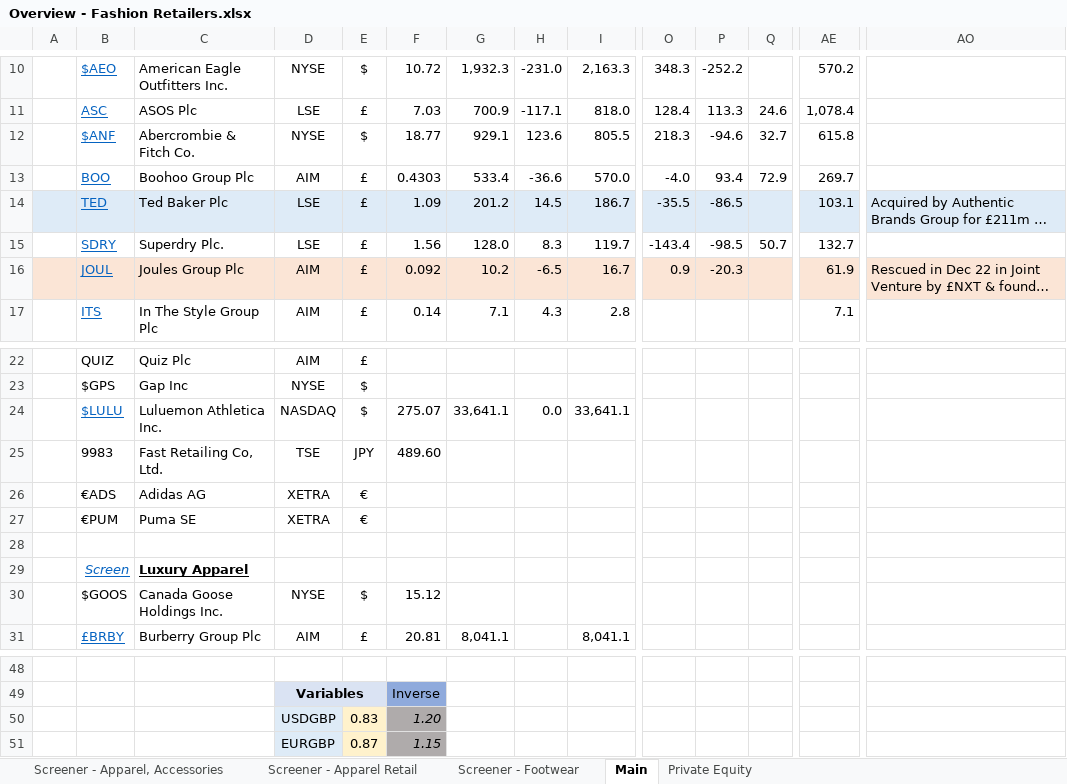
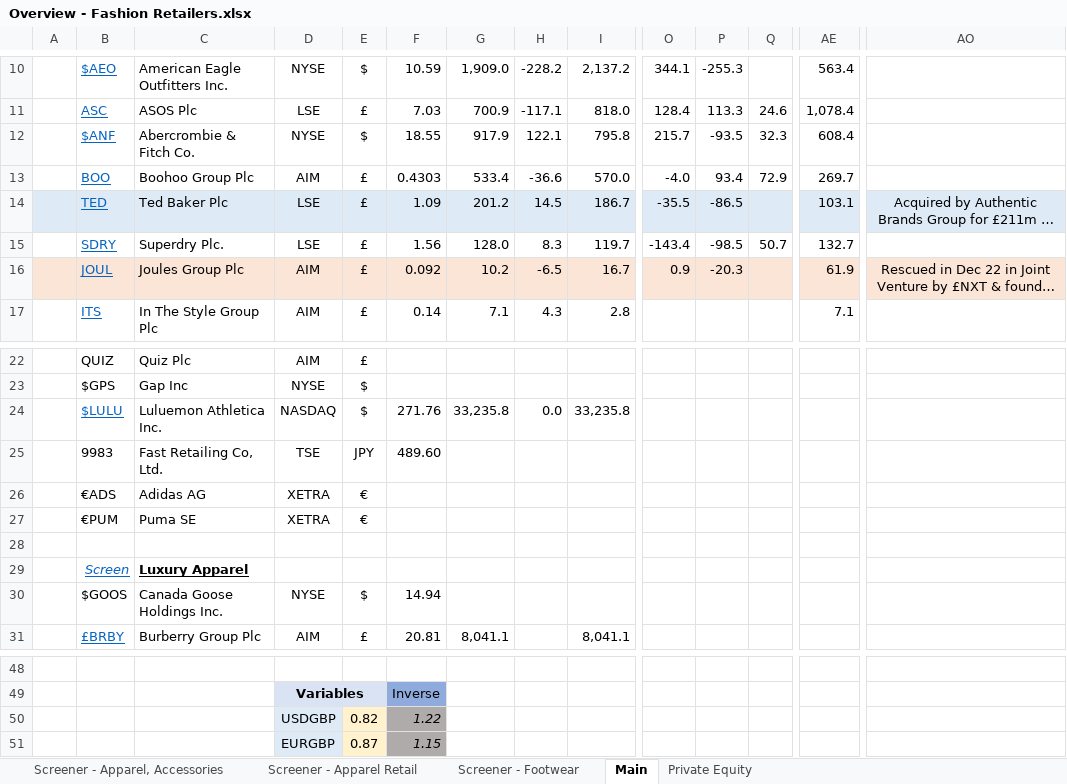
Before and after one commit to Charlie-Hill/Financial-Models, an Excel workbook: Overview - Fashion Retailers.xlsx, sheet Main, drawn as a sheet; only a part is shown, gaps mark what is left out; long unchanged cells end in …; values as stored, in another font and other column widths than the file's, no borders; removed rows and columns are numbered as before the commit, all else as after; rows hold the shown columns only; the diff covers the shown part only; the diff names each change by its address in the sheet, - before the commit and + after, or states it on an @@ line.

```diff
--- a/Overview - Fashion Retailers.xlsx (sheet Main)
+++ b/Overview - Fashion Retailers.xlsx (sheet Main)
-F10: 10.72
+F10: 10.59
-G10: 1,932.3
+G10: 1,909.0
-H10: -231.0
+H10: -228.2
-I10: 2,163.3
+I10: 2,137.2
-O10: 348.3
+O10: 344.1
-P10: -252.2
+P10: -255.3
-AE10: 570.2
+AE10: 563.4
-F12: 18.77
+F12: 18.55
-G12: 929.1
+G12: 917.9
-H12: 123.6
+H12: 122.1
-I12: 805.5
+I12: 795.8
-O12: 218.3
+O12: 215.7
-P12: -94.6
+P12: -93.5
-Q12: 32.7
+Q12: 32.3
-AE12: 615.8
+AE12: 608.4
-AO14 alignment: left
+AO14 alignment: center
-AO16 alignment: left
+AO16 alignment: center
-F24: 275.07
+F24: 271.76
-G24: 33,641.1
+G24: 33,235.8
-I24: 33,641.1
+I24: 33,235.8
-F30: 15.12
+F30: 14.94
-row 50:  |  |  | USDGBP | 0.83 | 1.20
+row 50:  |  |  | USDGBP | 0.82 | 1.22
```
Also changed, not shown: 44 edited cells and cell formats elsewhere in this sheet, 1 other file.
